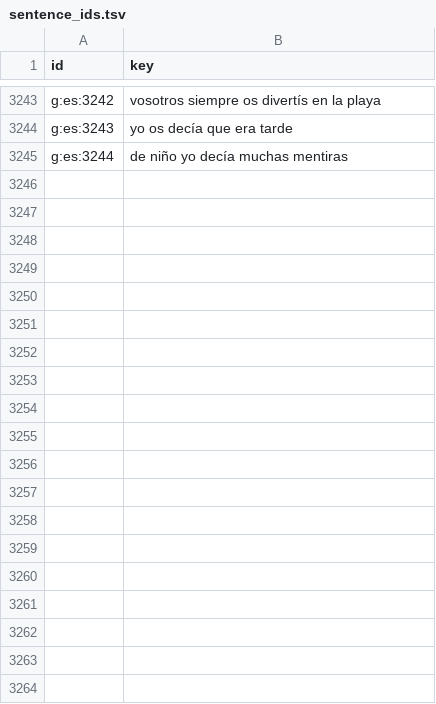
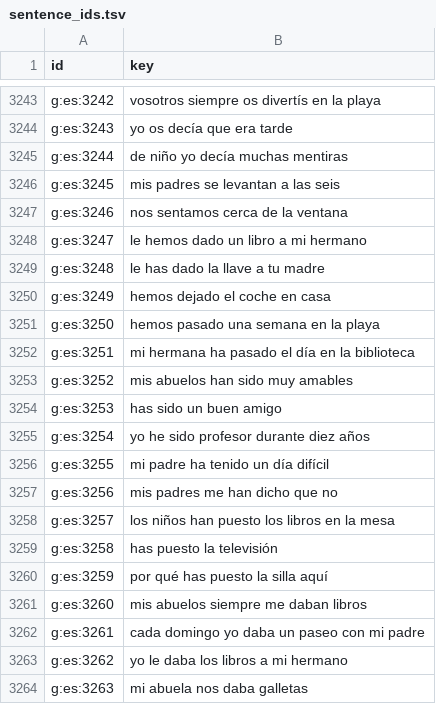
Before and after one commit to linguaperta/tosk-data, a TSV file: content/es/sentence_ids.tsv, drawn as a sheet; only a part is shown, gaps mark what is left out; the diff covers the shown part only.

```diff
--- a/content/es/sentence_ids.tsv
+++ b/content/es/sentence_ids.tsv
@@ -3245 +3245,20 @@ g:es:3243	yo os decía que era tarde
 g:es:3244	de niño yo decía muchas mentiras
+g:es:3245	mis padres se levantan a las seis
+g:es:3246	nos sentamos cerca de la ventana
+g:es:3247	le hemos dado un libro a mi hermano
+g:es:3248	le has dado la llave a tu madre
+g:es:3249	hemos dejado el coche en casa
+g:es:3250	hemos pasado una semana en la playa
+g:es:3251	mi hermana ha pasado el día en la biblioteca
+g:es:3252	mis abuelos han sido muy amables
+g:es:3253	has sido un buen amigo
+g:es:3254	yo he sido profesor durante diez años
+g:es:3255	mi padre ha tenido un día difícil
+g:es:3256	mis padres me han dicho que no
+g:es:3257	los niños han puesto los libros en la mesa
+g:es:3258	has puesto la televisión
+g:es:3259	por qué has puesto la silla aquí
+g:es:3260	mis abuelos siempre me daban libros
+g:es:3261	cada domingo yo daba un paseo con mi padre
+g:es:3262	yo le daba los libros a mi hermano
+g:es:3263	mi abuela nos daba galletas
```
Also changed, not shown: 77 added rows elsewhere in this file, 54 other files.
